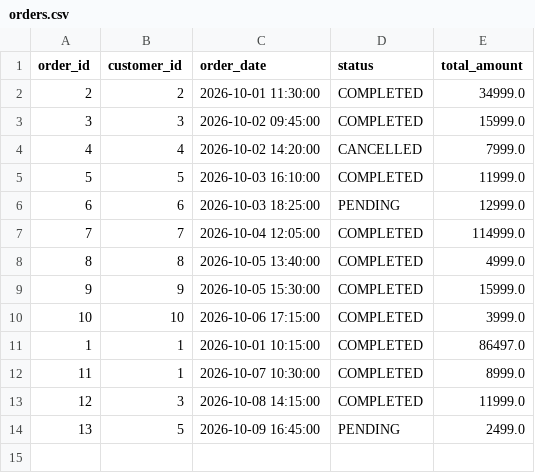
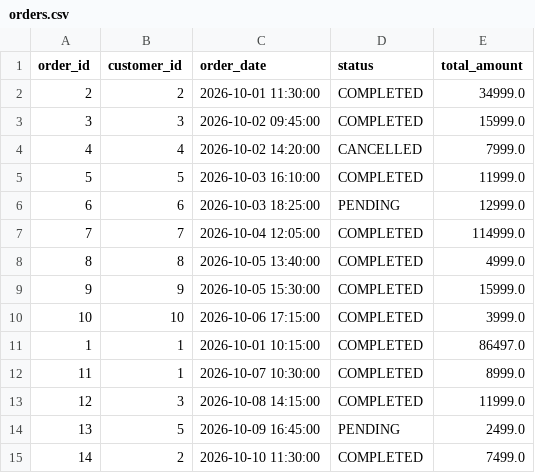
Before and after one commit to mallurivikas/ecom, a CSV file: data/silver/orders.csv, drawn as a sheet; the diff names each change by its address in the sheet, - before the commit and + after, or states it on an @@ line.

```diff
--- a/data/silver/orders.csv
+++ b/data/silver/orders.csv
+row 15: 14 | 2 | 2026-10-10 11:30:00 | COMPLETED | 7499.0
```
Also changed, not shown: data/gold/fact_order_items.csv, data/gold/fact_orders.csv, 3 other files.
